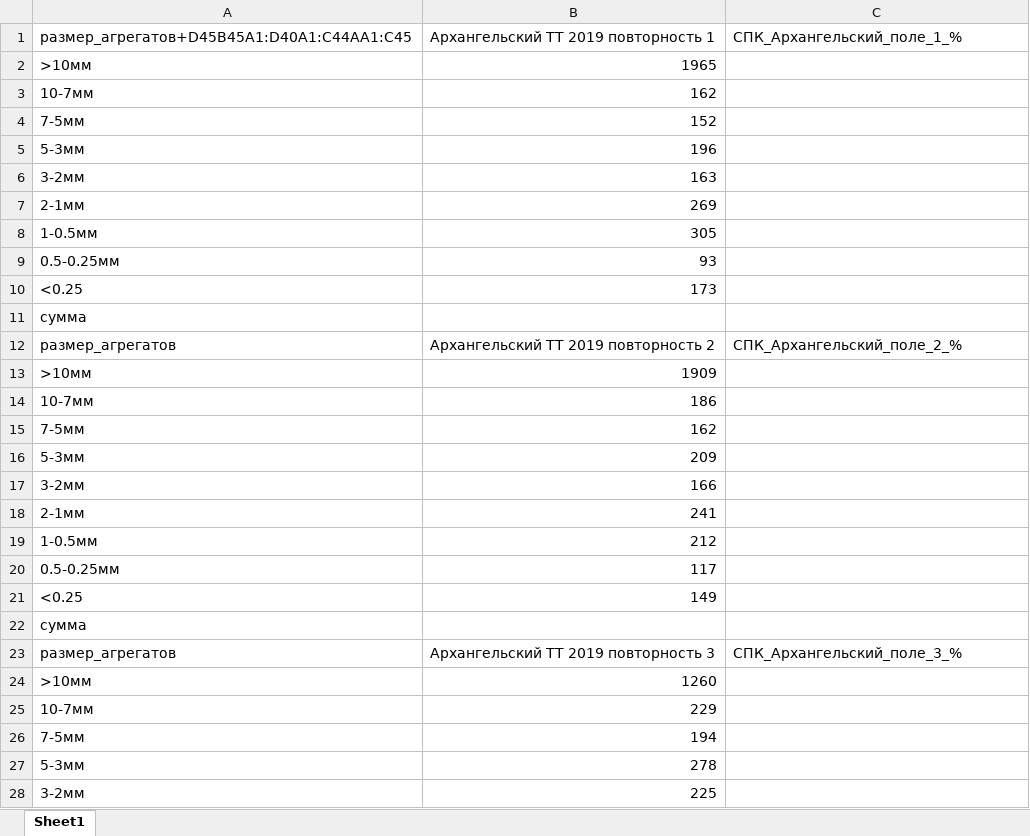
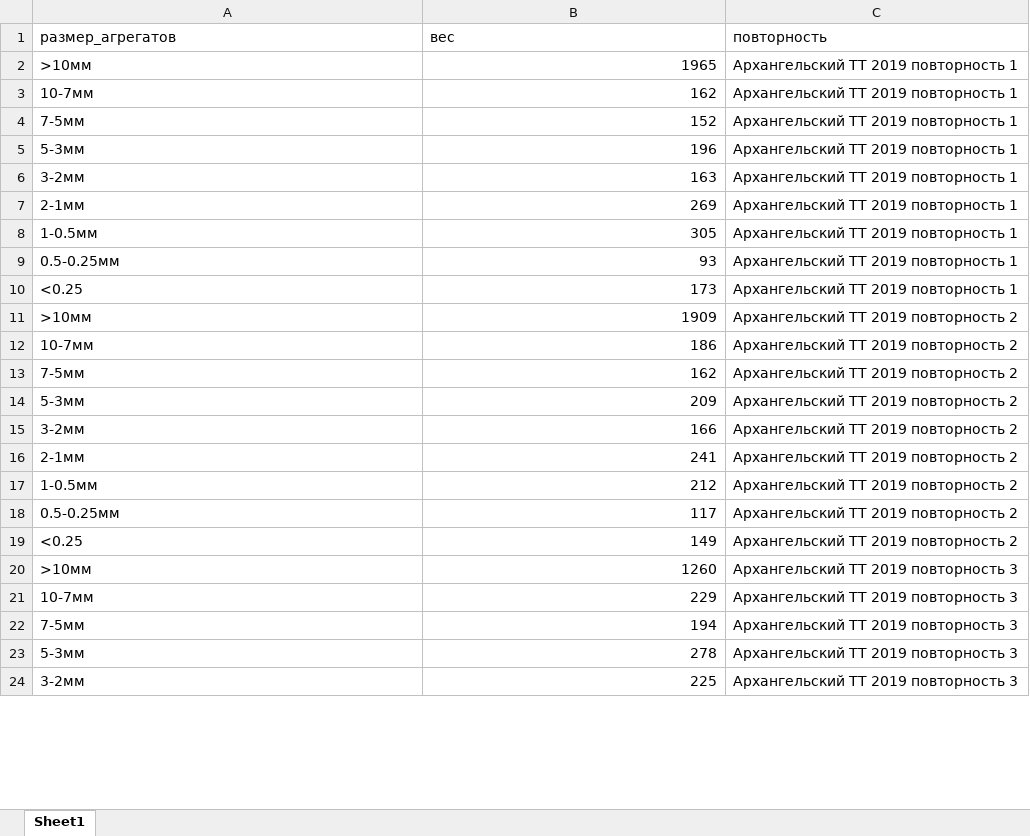
Before and after one commit to hukitoc94/total_archangelskiy, an Excel workbook: field_scale/field_data/полевые данные общая/Сухое просеивание архан 2019.xlsx, sheet Sheet1, drawn as a sheet; only a part is shown; values as stored, in another font and other column widths than the file's, no borders; removed rows and columns are numbered as before the commit, all else as after; the diff covers the shown part only; the diff names each change by its address in the sheet, - before the commit and + after, or states it on an @@ line.

```diff
--- a/field_scale/field_data/полевые данные общая/Сухое просеивание архан 2019.xlsx (sheet Sheet1)
+++ b/field_scale/field_data/полевые данные общая/Сухое просеивание архан 2019.xlsx (sheet Sheet1)
-row 1: размер_агрегатов+D45B45A1:D40A1:C44AA1:C45 | Архангельский ТТ 2019 повторность 1 | СПК_Архангельский_поле_1_%
+row 1: размер_агрегатов | вес | повторность
-C2:C10: (empty)
+C2:C10: Архангельский ТТ 2019 повторность 1
-row 11: сумма
-row 12: размер_агрегатов | Архангельский ТТ 2019 повторность 2 | СПК_Архангельский_поле_2_%
-C11:C19: (empty)
+C11:C19: Архангельский ТТ 2019 повторность 2
-row 22: сумма
-row 23: размер_агрегатов | Архангельский ТТ 2019 повторность 3 | СПК_Архангельский_поле_3_%
-C20:C24: (empty)
+C20:C24: Архангельский ТТ 2019 повторность 3
```
Also changed, not shown: other rows of this sheet, field_scale/field_data/полевые данные общая/Сухое просеивание архан 2020(по ключевым участкам).xlsx, field_scale/field_data/полевые данные общая/агрохимия 2019.xlsx, 8 other files.
